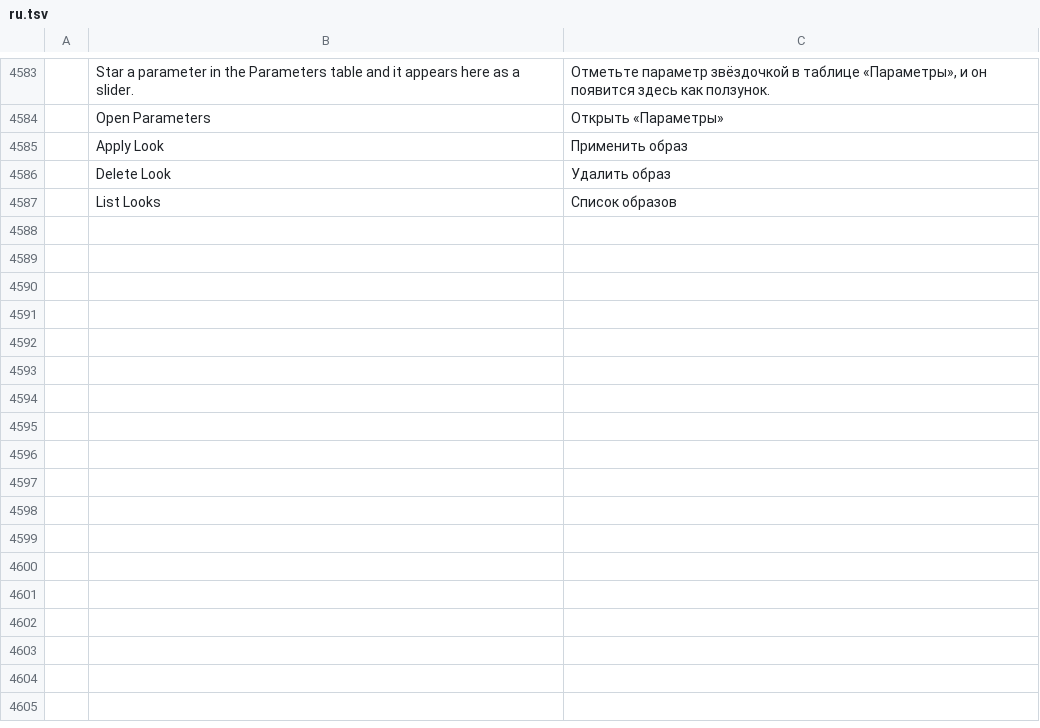
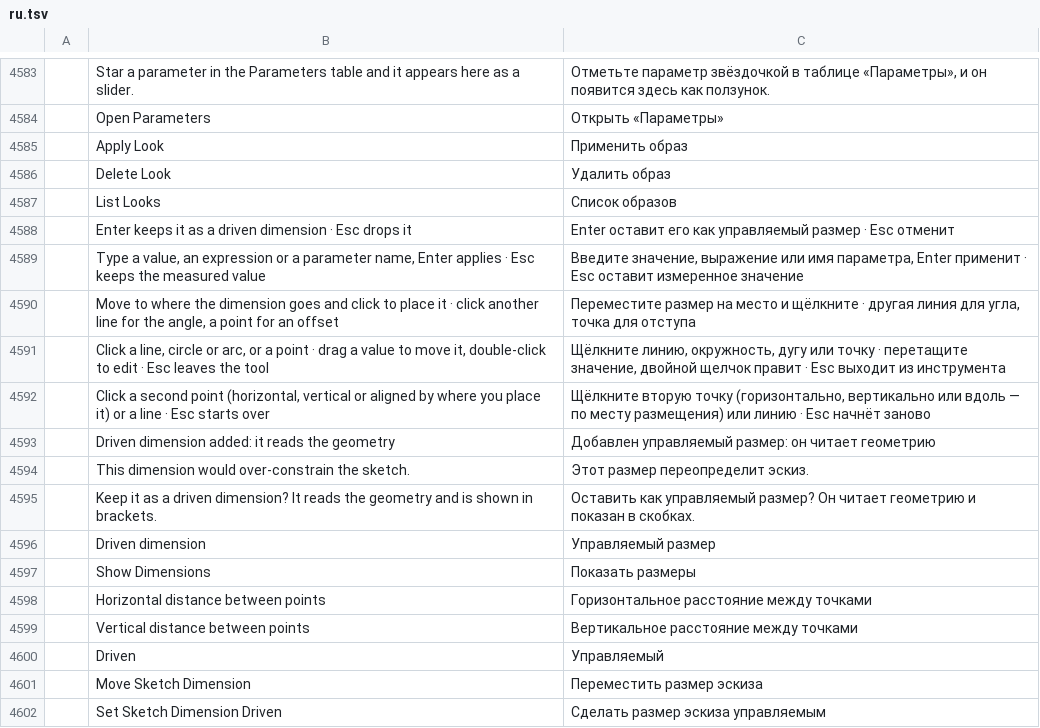
Before and after one commit to eccentricexecutioners-spec/euclidean, a TSV file: crates/ui-egui/src/i18n/ru.tsv, drawn as a sheet; only a part is shown, gaps mark what is left out; the diff names each change by its address in the sheet, - before the commit and + after, or states it on an @@ line.

```diff
--- a/crates/ui-egui/src/i18n/ru.tsv
+++ b/crates/ui-egui/src/i18n/ru.tsv
+row 4588:  | Enter keeps it as a driven dimension · Esc drops it | Enter оставит его как управляемый размер · Esc отменит
+row 4589:  | Type a value, an expression or a parameter name, Enter applies · Esc keeps the measured value | Введите значение, выражение или имя параметра, Enter применит · Esc оставит измеренное значение
+row 4590:  | Move to where the dimension goes and click to place it · click another line for the angle, a point for an offset | Переместите размер на место и щёлкните · другая линия для угла, точка для отступа
+row 4591:  | Click a line, circle or arc, or a point · drag a value to move it, double-click to edit · Esc leaves the tool | Щёлкните линию, окружность, дугу или точку · перетащите значение, двойной щелчок правит · Esc выходит из инструмента
+row 4592:  | Click a second point (horizontal, vertical or aligned by where you place it) or a line · Esc starts over | Щёлкните вторую точку (горизонтально, вертикально или вдоль — по месту размещения) или линию · Esc начнёт заново
+row 4593:  | Driven dimension added: it reads the geometry | Добавлен управляемый размер: он читает геометрию
+row 4594:  | This dimension would over-constrain the sketch. | Этот размер переопределит эскиз.
+row 4595:  | Keep it as a driven dimension? It reads the geometry and is shown in brackets. | Оставить как управляемый размер? Он читает геометрию и показан в скобках.
+row 4596:  | Driven dimension | Управляемый размер
+row 4597:  | Show Dimensions | Показать размеры
+row 4598:  | Horizontal distance between points | Горизонтальное расстояние между точками
+row 4599:  | Vertical distance between points | Вертикальное расстояние между точками
+row 4600:  | Driven | Управляемый
+row 4601:  | Move Sketch Dimension | Переместить размер эскиза
+row 4602:  | Set Sketch Dimension Driven | Сделать размер эскиза управляемым
```
Also changed, not shown: crates/ui-egui/src/i18n/fr.tsv, crates/ui-egui/src/i18n/hu.tsv, 21 other files.
